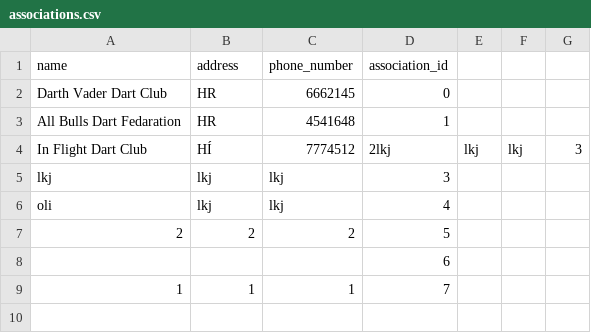
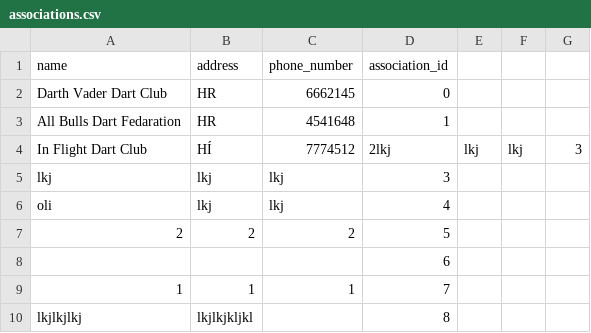
Before and after one commit to bjarnie22/Hopur_12_VNL1, a CSV file: RU_Basement_Open/files/associations.csv, drawn as a sheet; the diff names each change by its address in the sheet, - before the commit and + after, or states it on an @@ line.

```diff
--- a/RU_Basement_Open/files/associations.csv
+++ b/RU_Basement_Open/files/associations.csv
+row 10: lkjlkjlkj | lkjlkjkljkl |  | 8
```
Also changed, not shown: RU_Basement_Open/files/teams.csv, 1 other file.
